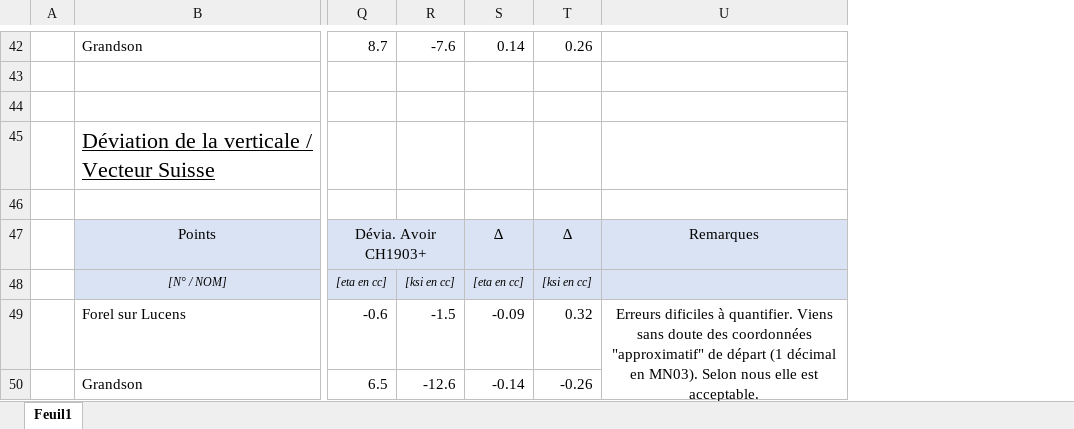
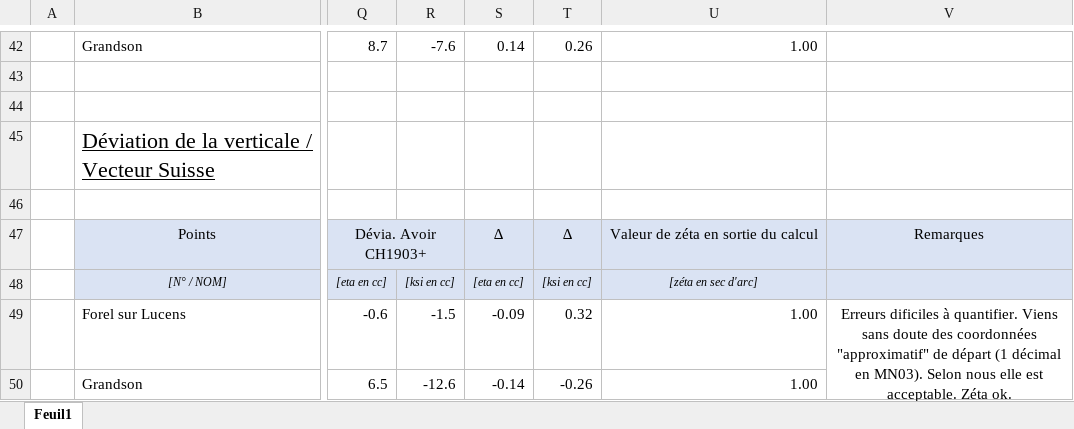
Before and after one commit to Pepiito/ProjetDev, an Excel workbook: docs/Comparaison_transfo_Suisse.xlsx, sheet Feuil1, drawn as a sheet; only a part is shown, gaps mark what is left out; values as stored, in another font and other column widths than the file's, no borders; addresses are those after the commit; the diff covers the shown part only; the diff names each change by its address in the sheet, - before the commit and + after, or states it on an @@ line.

```diff
--- a/docs/Comparaison_transfo_Suisse.xlsx (sheet Feuil1)
+++ b/docs/Comparaison_transfo_Suisse.xlsx (sheet Feuil1)
+column U, rows 42-50: 1.00 |  |  |  |  | Valeur de zéta en sortie du calcul | [zéta en sec d'arc] | 1.00 | 1.00
-V49: …est acceptable.
+V49: …est acceptable. Zéta ok.
```
Also changed, not shown: 3 edited cells and cell formats elsewhere in this sheet, 1 other file.
